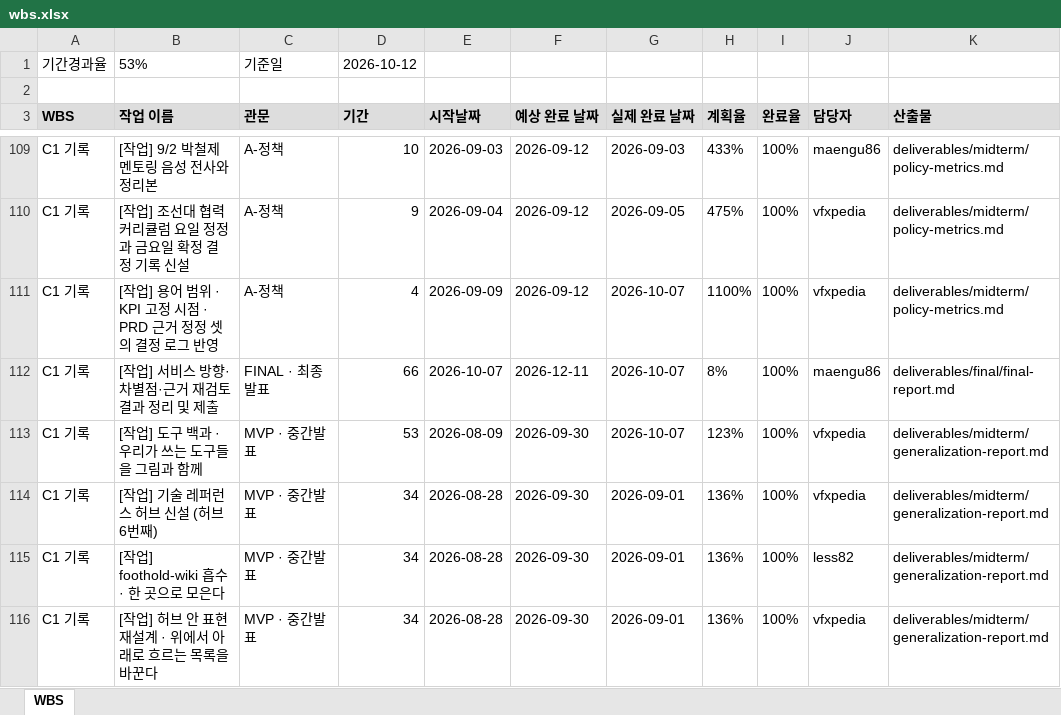
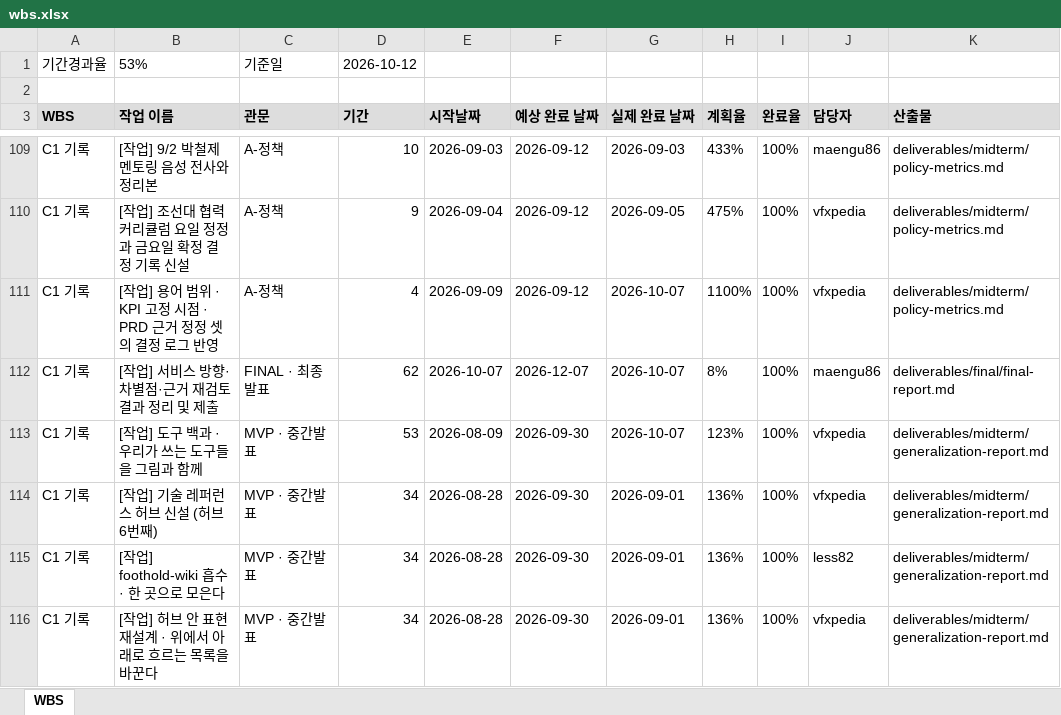
Before and after one commit to foothold-project/foothold-lab, an Excel workbook: deliverables/plan/wbs.xlsx, sheet WBS, drawn as a sheet; only a part is shown, gaps mark what is left out; values as stored, in another font and other column widths than the file's, no borders; the diff covers the shown part only; the diff names each change by its address in the sheet, - before the commit and + after, or states it on an @@ line.

```diff
--- a/deliverables/plan/wbs.xlsx (sheet WBS)
+++ b/deliverables/plan/wbs.xlsx (sheet WBS)
-D112 (기간): 66
+D112 (기간): 62
-F112 (예상 완료 날짜): 2026-12-11
+F112 (예상 완료 날짜): 2026-12-07
```
Also changed, not shown: 31 edited cells elsewhere in this sheet, 13 other files.
